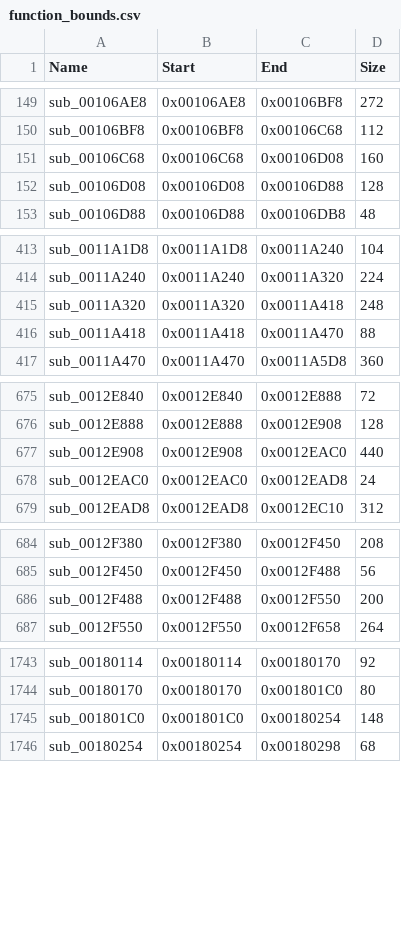
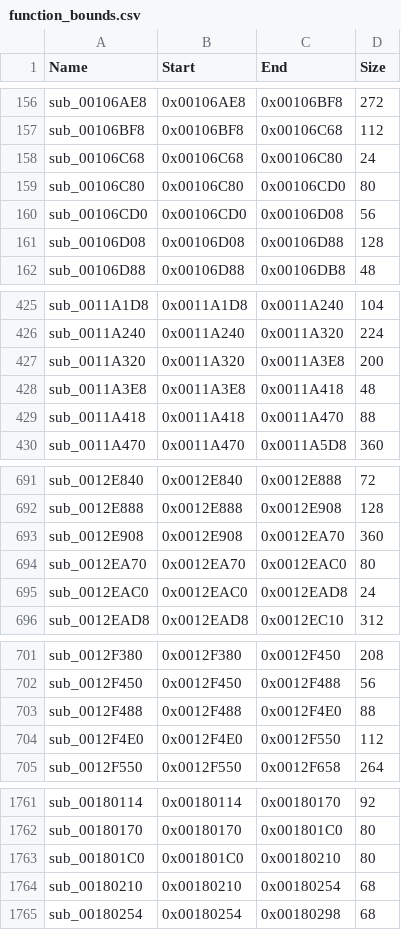
Before and after one commit to Arzaroth/SmashCourtTennisProTournament2_Recomp, a CSV file: recomp/function_bounds.csv, drawn as a sheet; only a part is shown, gaps mark what is left out; the diff covers the shown part only.

```diff
--- a/recomp/function_bounds.csv
+++ b/recomp/function_bounds.csv
@@ -150,3 +157,5 @@ sub_00106AE8,0x00106AE8,0x00106BF8,272
 sub_00106BF8,0x00106BF8,0x00106C68,112
-sub_00106C68,0x00106C68,0x00106D08,160
+sub_00106C68,0x00106C68,0x00106C80,24
+sub_00106C80,0x00106C80,0x00106CD0,80
+sub_00106CD0,0x00106CD0,0x00106D08,56
 sub_00106D08,0x00106D08,0x00106D88,128
@@ -414,3 +426,4 @@ sub_0011A1D8,0x0011A1D8,0x0011A240,104
 sub_0011A240,0x0011A240,0x0011A320,224
-sub_0011A320,0x0011A320,0x0011A418,248
+sub_0011A320,0x0011A320,0x0011A3E8,200
+sub_0011A3E8,0x0011A3E8,0x0011A418,48
 sub_0011A418,0x0011A418,0x0011A470,88
@@ -676,3 +692,4 @@ sub_0012E840,0x0012E840,0x0012E888,72
 sub_0012E888,0x0012E888,0x0012E908,128
-sub_0012E908,0x0012E908,0x0012EAC0,440
+sub_0012E908,0x0012E908,0x0012EA70,360
+sub_0012EA70,0x0012EA70,0x0012EAC0,80
 sub_0012EAC0,0x0012EAC0,0x0012EAD8,24
@@ -685,3 +702,4 @@ sub_0012F380,0x0012F380,0x0012F450,208
 sub_0012F450,0x0012F450,0x0012F488,56
-sub_0012F488,0x0012F488,0x0012F550,200
+sub_0012F488,0x0012F488,0x0012F4E0,88
+sub_0012F4E0,0x0012F4E0,0x0012F550,112
 sub_0012F550,0x0012F550,0x0012F658,264
@@ -1744,3 +1762,4 @@ sub_00180114,0x00180114,0x00180170,92
 sub_00180170,0x00180170,0x001801C0,80
-sub_001801C0,0x001801C0,0x00180254,148
+sub_001801C0,0x001801C0,0x00180210,80
+sub_00180210,0x00180210,0x00180254,68
 sub_00180254,0x00180254,0x00180298,68
```
Also changed, not shown: 16 added rows and 26 edited cells elsewhere in this file.
